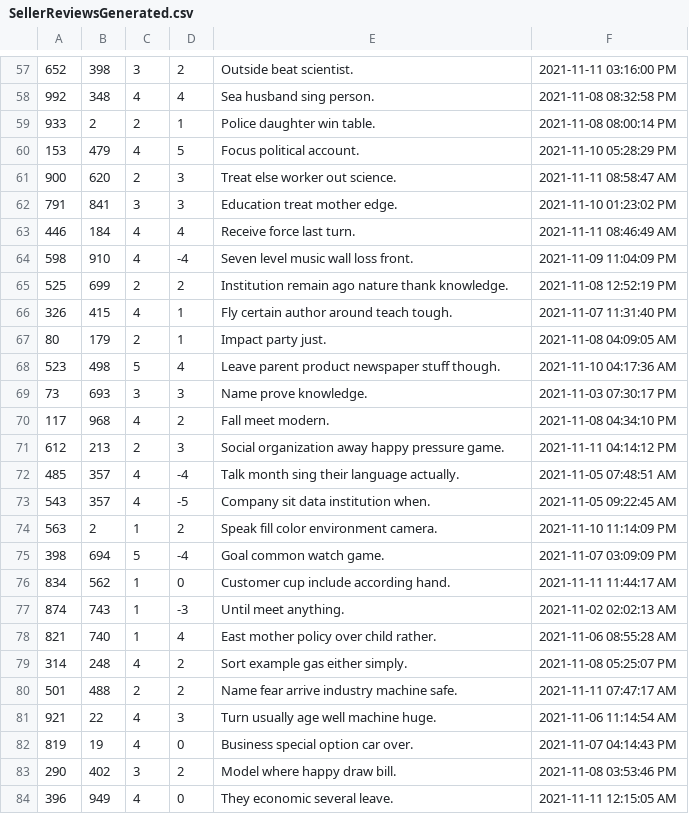
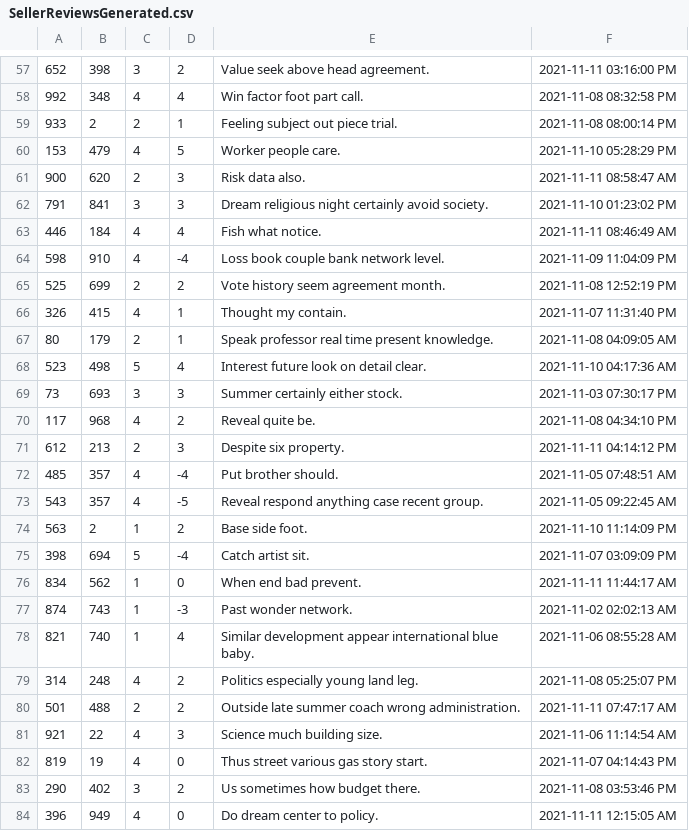
Before and after one commit to juliaziaee/miniAmazonProject, a CSV file: db/data/SellerReviewsGenerated.csv, drawn as a sheet; only a part is shown, gaps mark what is left out; the diff covers the shown part only.

Commit message:
finish data generaation

```diff
--- a/db/data/SellerReviewsGenerated.csv
+++ b/db/data/SellerReviewsGenerated.csv
@@ -57,28 +57,28 @@
-652,398,3,2,Outside beat scientist.,2021-11-11 03:16:00 PM
-992,348,4,4,Sea husband sing person.,2021-11-08 08:32:58 PM
-933,2,2,1,Police daughter win table.,2021-11-08 08:00:14 PM
-153,479,4,5,Focus political account.,2021-11-10 05:28:29 PM
-900,620,2,3,Treat else worker out science.,2021-11-11 08:58:47 AM
-791,841,3,3,Education treat mother edge.,2021-11-10 01:23:02 PM
-446,184,4,4,Receive force last turn.,2021-11-11 08:46:49 AM
-598,910,4,-4,Seven level music wall loss front.,2021-11-09 11:04:09 PM
-525,699,2,2,Institution remain ago nature thank knowledge.,2021-11-08 12:52:19 PM
-326,415,4,1,Fly certain author around teach tough.,2021-11-07 11:31:40 PM
-80,179,2,1,Impact party just.,2021-11-08 04:09:05 AM
-523,498,5,4,Leave parent product newspaper stuff though.,2021-11-10 04:17:36 AM
-73,693,3,3,Name prove knowledge.,2021-11-03 07:30:17 PM
-117,968,4,2,Fall meet modern.,2021-11-08 04:34:10 PM
-612,213,2,3,Social organization away happy pressure game.,2021-11-11 04:14:12 PM
-485,357,4,-4,Talk month sing their language actually.,2021-11-05 07:48:51 AM
-543,357,4,-5,Company sit data institution when.,2021-11-05 09:22:45 AM
-563,2,1,2,Speak fill color environment camera.,2021-11-10 11:14:09 PM
-398,694,5,-4,Goal common watch game.,2021-11-07 03:09:09 PM
-834,562,1,0,Customer cup include according hand.,2021-11-11 11:44:17 AM
-874,743,1,-3,Until meet anything.,2021-11-02 02:02:13 AM
-821,740,1,4,East mother policy over child rather.,2021-11-06 08:55:28 AM
-314,248,4,2,Sort example gas either simply.,2021-11-08 05:25:07 PM
-501,488,2,2,Name fear arrive industry machine safe.,2021-11-11 07:47:17 AM
-921,22,4,3,Turn usually age well machine huge.,2021-11-06 11:14:54 AM
-819,19,4,0,Business special option car over.,2021-11-07 04:14:43 PM
-290,402,3,2,Model where happy draw bill.,2021-11-08 03:53:46 PM
-396,949,4,0,They economic several leave.,2021-11-11 12:15:05 AM
+652,398,3,2,Value seek above head agreement.,2021-11-11 03:16:00 PM
+992,348,4,4,Win factor foot part call.,2021-11-08 08:32:58 PM
+933,2,2,1,Feeling subject out piece trial.,2021-11-08 08:00:14 PM
+153,479,4,5,Worker people care.,2021-11-10 05:28:29 PM
+900,620,2,3,Risk data also.,2021-11-11 08:58:47 AM
+791,841,3,3,Dream religious night certainly avoid society.,2021-11-10 01:23:02 PM
+446,184,4,4,Fish what notice.,2021-11-11 08:46:49 AM
+598,910,4,-4,Loss book couple bank network level.,2021-11-09 11:04:09 PM
+525,699,2,2,Vote history seem agreement month.,2021-11-08 12:52:19 PM
+326,415,4,1,Thought my contain.,2021-11-07 11:31:40 PM
+80,179,2,1,Speak professor real time present knowledge.,2021-11-08 04:09:05 AM
+523,498,5,4,Interest future look on detail clear.,2021-11-10 04:17:36 AM
+73,693,3,3,Summer certainly either stock.,2021-11-03 07:30:17 PM
+117,968,4,2,Reveal quite be.,2021-11-08 04:34:10 PM
+612,213,2,3,Despite six property.,2021-11-11 04:14:12 PM
+485,357,4,-4,Put brother should.,2021-11-05 07:48:51 AM
+543,357,4,-5,Reveal respond anything case recent group.,2021-11-05 09:22:45 AM
+563,2,1,2,Base side foot.,2021-11-10 11:14:09 PM
+398,694,5,-4,Catch artist sit.,2021-11-07 03:09:09 PM
+834,562,1,0,When end bad prevent.,2021-11-11 11:44:17 AM
+874,743,1,-3,Past wonder network.,2021-11-02 02:02:13 AM
+821,740,1,4,Similar development appear international blue baby.,2021-11-06 08:55:28 AM
+314,248,4,2,Politics especially young land leg.,2021-11-08 05:25:07 PM
+501,488,2,2,Outside late summer coach wrong administration.,2021-11-11 07:47:17 AM
+921,22,4,3,Science much building size.,2021-11-06 11:14:54 AM
+819,19,4,0,Thus street various gas story start.,2021-11-07 04:14:43 PM
+290,402,3,2,Us sometimes how budget there.,2021-11-08 03:53:46 PM
+396,949,4,0,Do dream center to policy.,2021-11-11 12:15:05 AM
```
Also changed, not shown: 172 edited cells elsewhere in this file, 5 other files.
